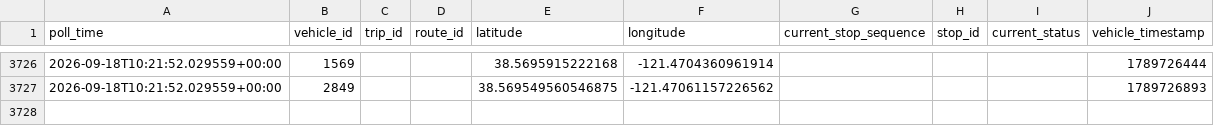
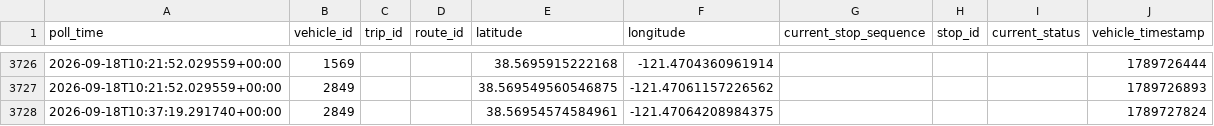
Before and after one commit to lukeruiz-23/sacRT-lightrail, a CSV file: data/raw/vehicle_positions/2026-09-18.csv, drawn as a sheet; only a part is shown, gaps mark what is left out; the diff names each change by its address in the sheet, - before the commit and + after, or states it on an @@ line.

```diff
--- a/data/raw/vehicle_positions/2026-09-18.csv
+++ b/data/raw/vehicle_positions/2026-09-18.csv
+row 3728: 2026-09-18T10:37:19.291740+00:00 | 2849 |  |  | 38.56954574584961 | -121.47064208984375 |  |  |  | 1789727824
```
